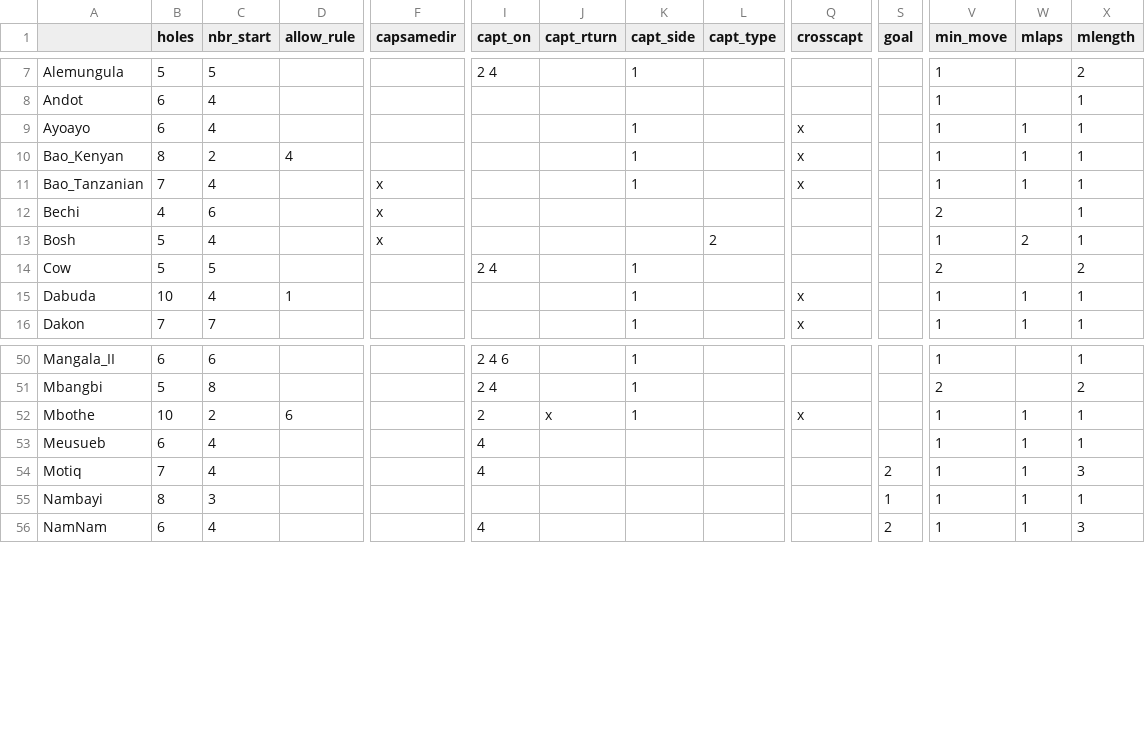
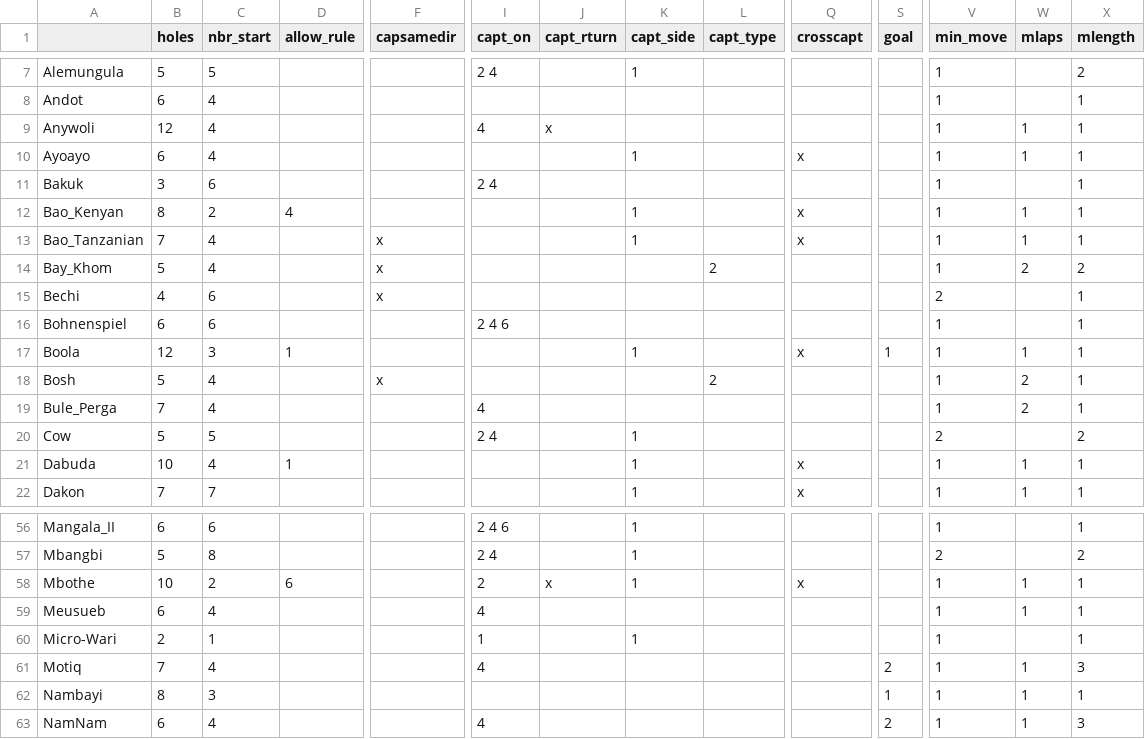
Before and after one commit to StoneShark/MancalaGames, a CSV file: docs/props_used.csv, drawn as a sheet; only a part is shown, gaps mark what is left out; rows hold the shown columns only; the diff names each change by its address in the sheet, - before the commit and + after, or states it on an @@ line.

Commit message:
New props_used.csv file

```diff
--- a/docs/props_used.csv
+++ b/docs/props_used.csv
+row 9: Anywoli | 12 | 4 |  |  | 4 | x |  |  |  |  | 1 | 1 | 1
+row 11: Bakuk | 3 | 6 |  |  | 2 4 |  |  |  |  |  | 1 |  | 1
+row 14: Bay_Khom | 5 | 4 |  | x |  |  |  | 2 |  |  | 1 | 2 | 2
+row 16: Bohnenspiel | 6 | 6 |  |  | 2 4 6 |  |  |  |  |  | 1 |  | 1
+row 17: Boola | 12 | 3 | 1 |  |  |  | 1 |  | x | 1 | 1 | 1 | 1
+row 19: Bule_Perga | 7 | 4 |  |  | 4 |  |  |  |  |  | 1 | 2 | 1
+row 60: Micro-Wari | 2 | 1 |  |  | 1 |  | 1 |  |  |  | 1 |  | 1
```
